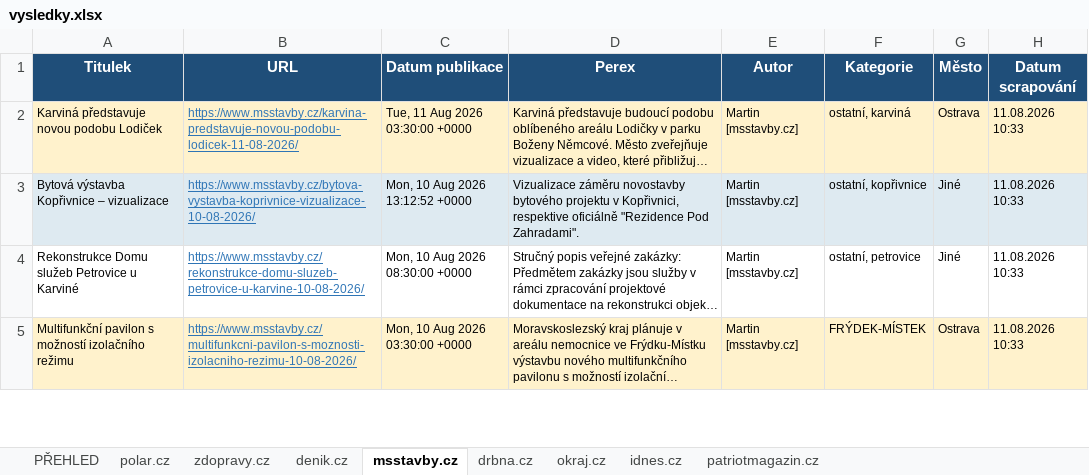
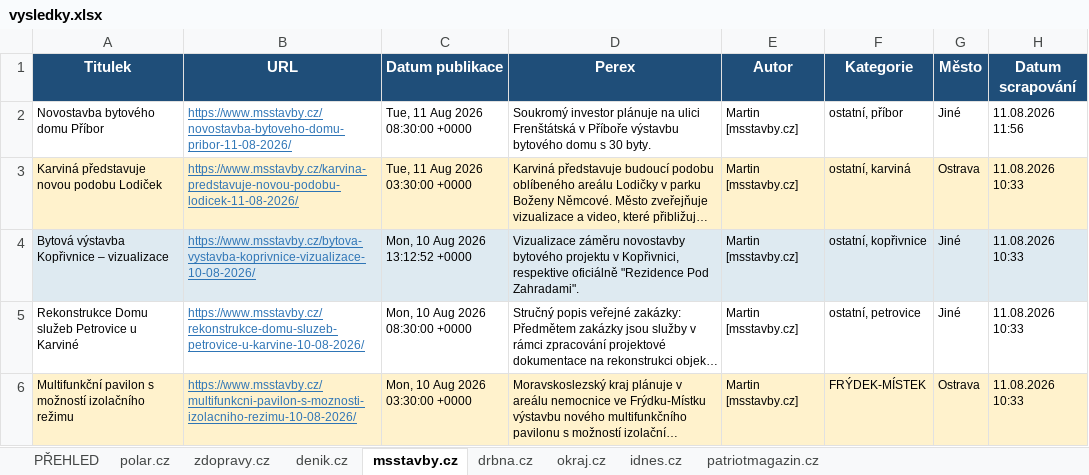
Before and after one commit to adamekcerv/scrapper_dop, an Excel workbook: vysledky.xlsx, sheet msstavby.cz, drawn as a sheet; only a part is shown; long unchanged cells end in …; values as stored, in another font and other column widths than the file's, no borders; the diff names each change by its address in the sheet, - before the commit and + after, or states it on an @@ line.

```diff
--- a/vysledky.xlsx (sheet msstavby.cz)
+++ b/vysledky.xlsx (sheet msstavby.cz)
+row 2: Novostavba bytového domu Příbor | https://www.msstavby.cz/novostavba-bytoveho-domu-pribor-11-08-2026/ | Tue, 11 Aug 2026 08:30:00 +0000 | Soukromý investor plánuje na ulici Frenštátská v Příboře výstavbu bytového domu s 30 byty. | Martin [msstavby.cz] | ostatní, příbor | Jiné | 11.08.2026 11:56
```
Also changed, not shown: sheet PŘEHLED, sheet polar.cz, sheet denik.cz, sheet zdopravy.cz, sheet idnes.cz, sheet drbna.cz, 2 other files.
